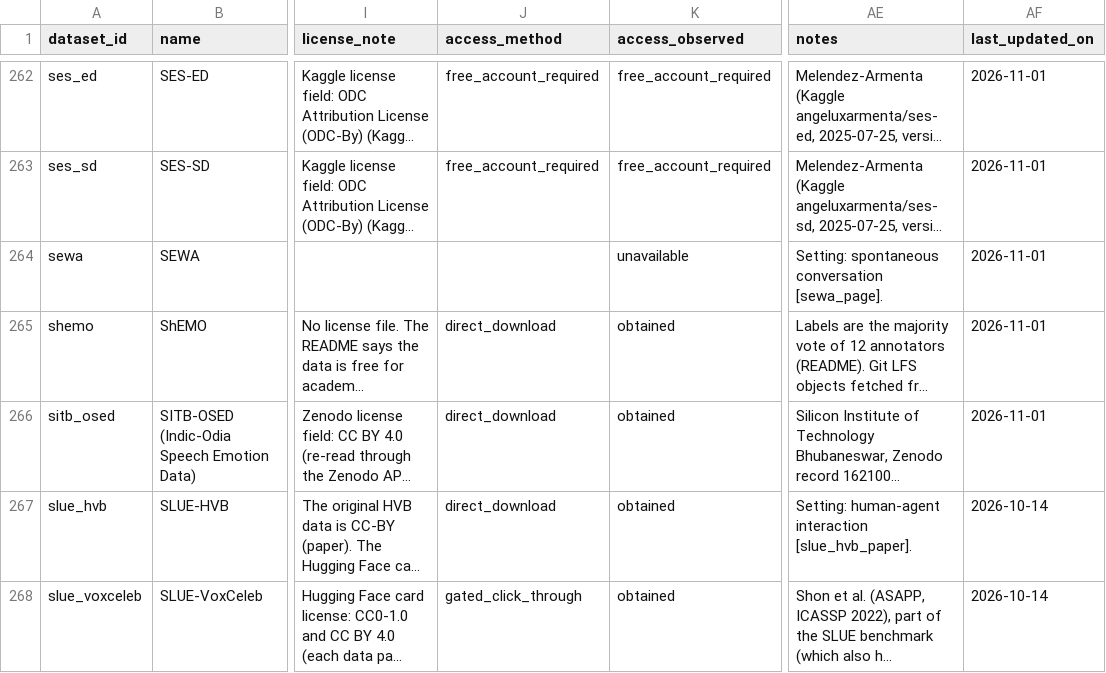
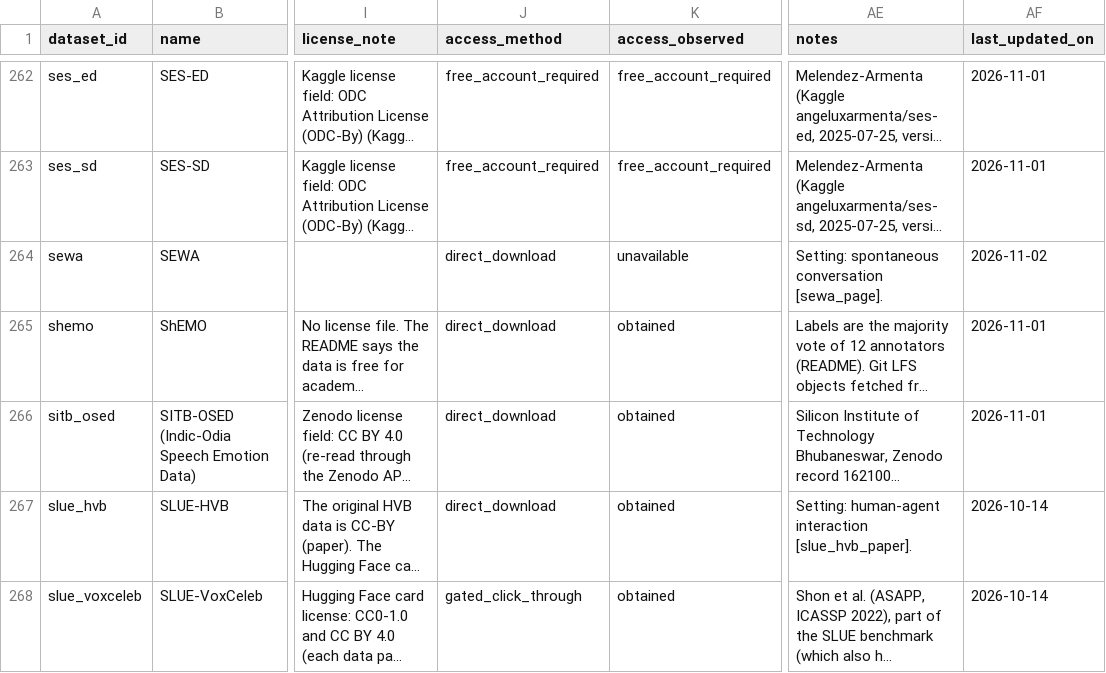
Before and after one commit to itoten/ser_dataset_db, a CSV file: data/datasets.csv, drawn as a sheet; only a part is shown, gaps mark what is left out; long unchanged cells end in …; the diff names each change by its address in the sheet, - before the commit and + after, or states it on an @@ line.

```diff
--- a/data/datasets.csv
+++ b/data/datasets.csv
-J264 (access_method): (empty)
+J264 (access_method): direct_download
-AF264 (last_updated_on): 2026-11-01
+AF264 (last_updated_on): 2026-11-02
```
Also changed, not shown: data/evidence.csv, views/datasets_wide.csv.
